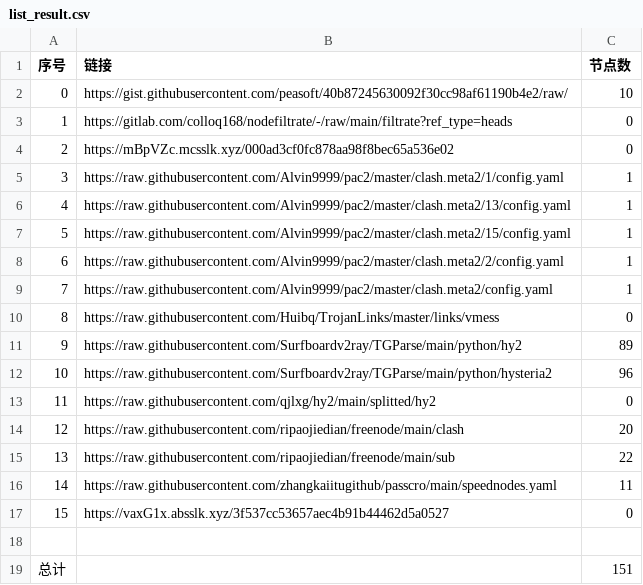
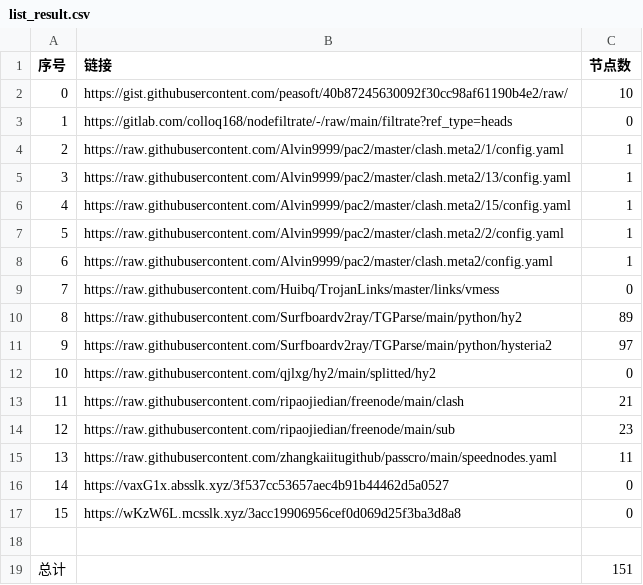
Before and after one commit to sileopro/NoMoreWalls, a CSV file: list_result.csv, drawn as a sheet; removed rows and columns are numbered as before the commit, all else as after; the diff names each change by its address in the sheet, - before the commit and + after, or states it on an @@ line.

```diff
--- a/list_result.csv
+++ b/list_result.csv
-row 4: 2 | https://mBpVZc.mcsslk.xyz/000ad3cf0fc878aa98f8bec65a536e02 | 0
@@ column A (序号) renumbered between rows 4 and 16 @@
-C11 (节点数): 96
+C11 (节点数): 97
-C13 (节点数): 20
+C13 (节点数): 21
-C14 (节点数): 22
+C14 (节点数): 23
+row 17: 15 | https://wKzW6L.mcsslk.xyz/3acc19906956cef0d069d25f3ba3d8a8 | 0
```
Also changed, not shown: 17 other files.
